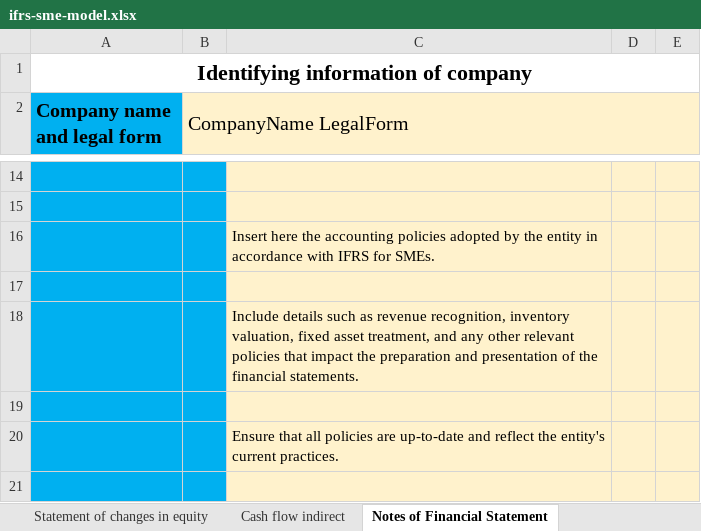
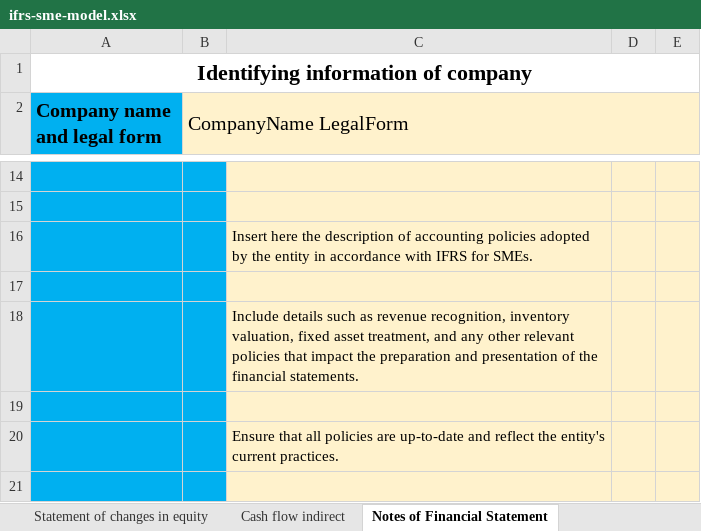
Before and after one commit to BananaAccounting/IFRS, an Excel workbook: ifrs-sme-model.xlsx, sheet Notes of Financial Statement, drawn as a sheet; only a part is shown, gaps mark what is left out; values as stored, in another font and other column widths than the file's, no borders; the diff names each change by its address in the sheet, - before the commit and + after, or states it on an @@ line.

```diff
--- a/ifrs-sme-model.xlsx (sheet Notes of Financial Statement)
+++ b/ifrs-sme-model.xlsx (sheet Notes of Financial Statement)
-C16: …here the accounting policies…
+C16: …here the description of accounting policies…
```
Also changed, not shown: sheet Cash flow indirect, sheet Statement of changes in equity, sheet Income statement, formulas that keep their value, charts or pictures, 1 other file.
